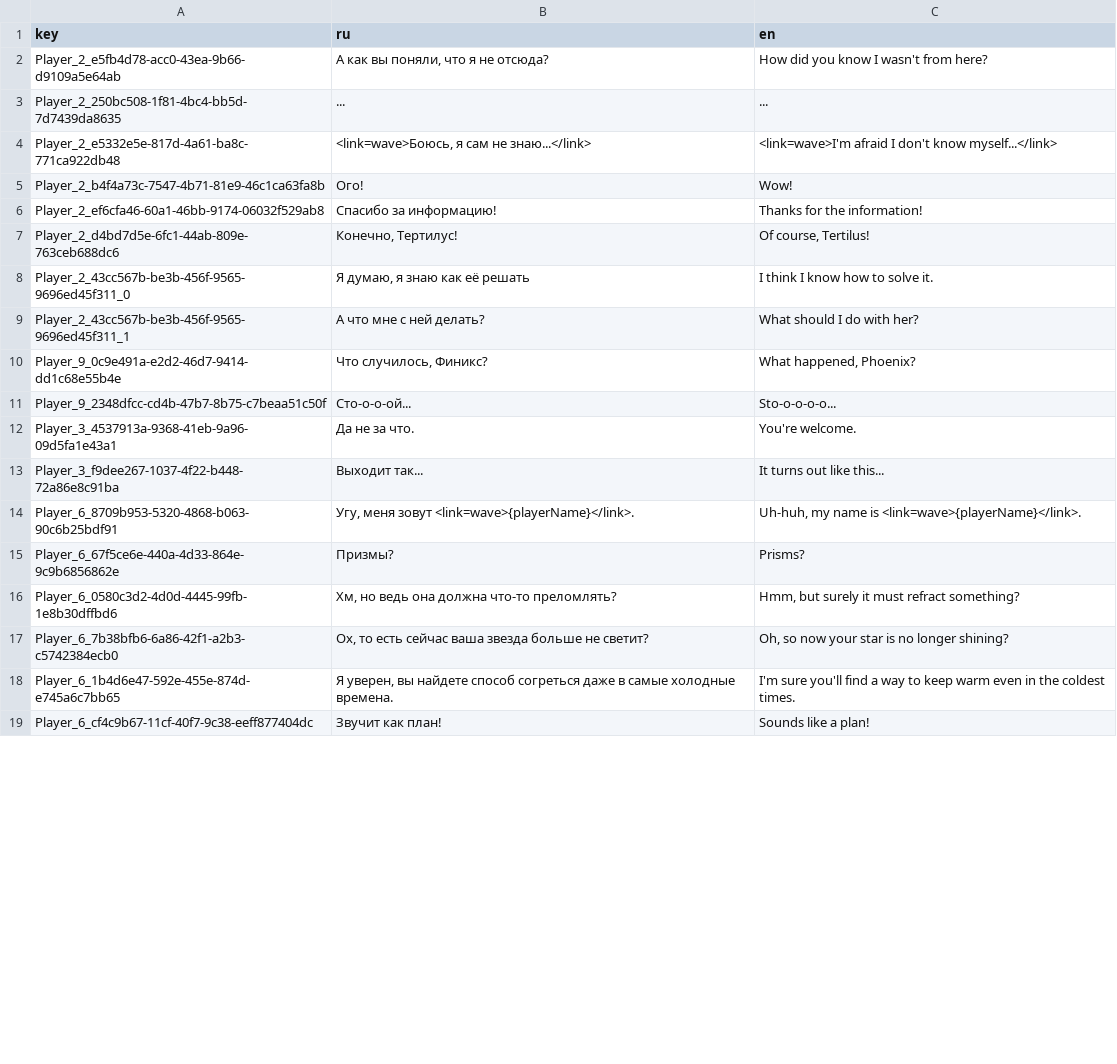
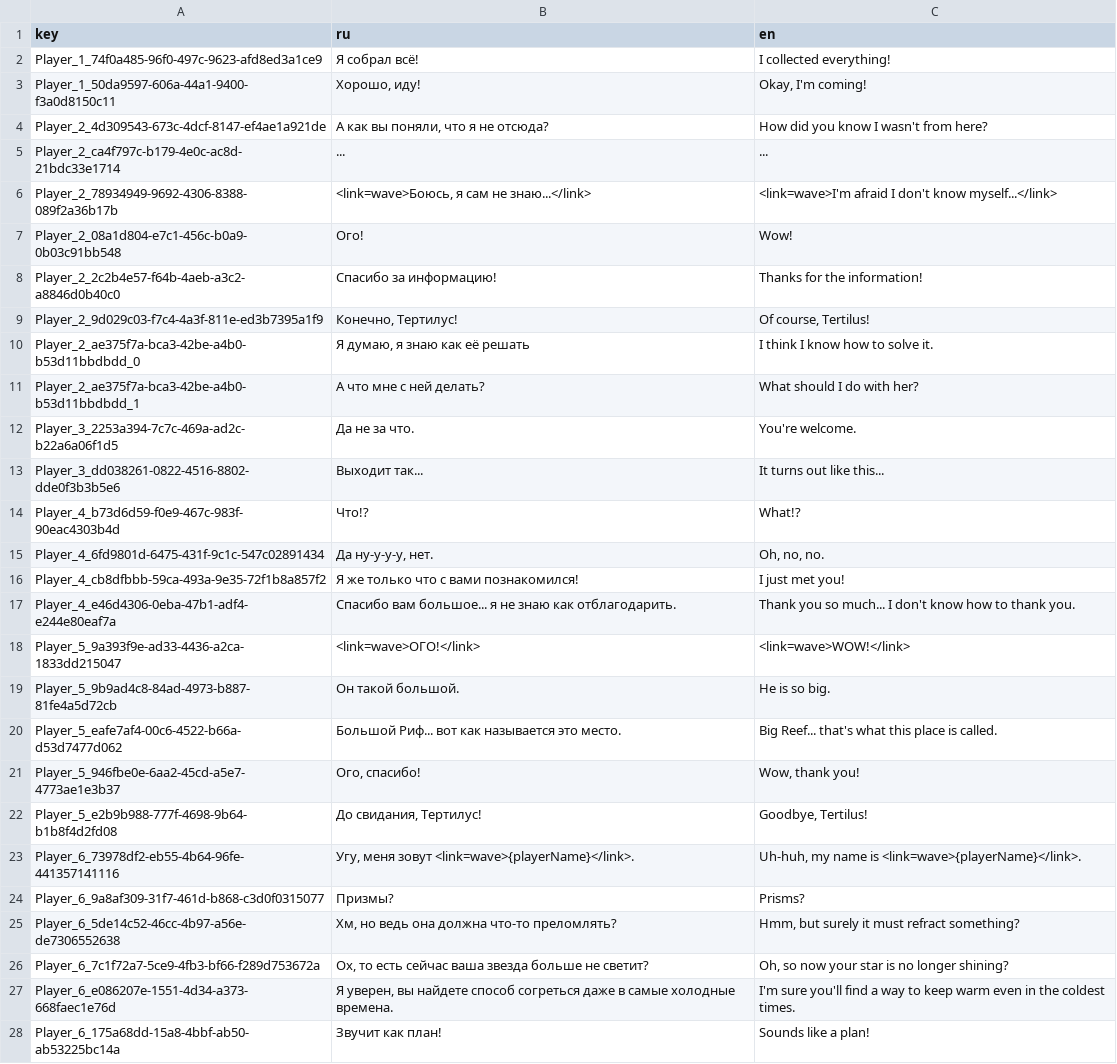
Before and after one commit to NevskyV/Warmtail, a TSV file: Assets/StreamingAssets/Localization/Player.tsv, drawn as a sheet; only a part is shown; the diff covers the shown part only.

```diff
--- a/Assets/StreamingAssets/Localization/Player.tsv
+++ b/Assets/StreamingAssets/Localization/Player.tsv
@@ -1,19 +1,28 @@
 key	ru	en
-Player_2_e5fb4d78-acc0-43ea-9b66-d9109a5e64ab	А как вы поняли, что я не отсюда?	How did you know I wasn't from here?
-Player_2_250bc508-1f81-4bc4-bb5d-7d7439da8635	...	...
-Player_2_e5332e5e-817d-4a61-ba8c-771ca922db48	<link=wave>Боюсь, я сам не знаю...</link>	<link=wave>I'm afraid I don't know myself...</link>
-Player_2_b4f4a73c-7547-4b71-81e9-46c1ca63fa8b	Ого!	Wow!
-Player_2_ef6cfa46-60a1-46bb-9174-06032f529ab8	Спасибо за информацию!	Thanks for the information!
-Player_2_d4bd7d5e-6fc1-44ab-809e-763ceb688dc6	Конечно, Тертилус!	Of course, Tertilus!
-Player_2_43cc567b-be3b-456f-9565-9696ed45f311_0	Я думаю, я знаю как её решать	I think I know how to solve it.
-Player_2_43cc567b-be3b-456f-9565-9696ed45f311_1	А что мне с ней делать?	What should I do with her?
-Player_9_0c9e491a-e2d2-46d7-9414-dd1c68e55b4e	Что случилось, Финикс?	What happened, Phoenix?
-Player_9_2348dfcc-cd4b-47b7-8b75-c7beaa51c50f	Сто-о-о-ой...	Sto-o-o-o-o...
-Player_3_4537913a-9368-41eb-9a96-09d5fa1e43a1	Да не за что.	You're welcome.
-Player_3_f9dee267-1037-4f22-b448-72a86e8c91ba	Выходит так...	It turns out like this...
-Player_6_8709b953-5320-4868-b063-90c6b25bdf91	Угу, меня зовут <link=wave>{playerName}</link>.	Uh-huh, my name is <link=wave>{playerName}</link>.
-Player_6_67f5ce6e-440a-4d33-864e-9c9b6856862e	Призмы?	Prisms?
-Player_6_0580c3d2-4d0d-4445-99fb-1e8b30dffbd6	Хм, но ведь она должна что-то преломлять?	Hmm, but surely it must refract something?
-Player_6_7b38bfb6-6a86-42f1-a2b3-c5742384ecb0	Ох, то есть сейчас ваша звезда больше не светит?	Oh, so now your star is no longer shining?
-Player_6_1b4d6e47-592e-455e-874d-e745a6c7bb65	Я уверен, вы найдете способ согреться даже в самые холодные времена.	I'm sure you'll find a way to keep warm even in the coldest times.
-Player_6_cf4c9b67-11cf-40f7-9c38-eeff877404dc	Звучит как план!	Sounds like a plan!
+Player_1_74f0a485-96f0-497c-9623-afd8ed3a1ce9	Я собрал всё!	I collected everything!
+Player_1_50da9597-606a-44a1-9400-f3a0d8150c11	Хорошо, иду!	Okay, I'm coming!
+Player_2_4d309543-673c-4dcf-8147-ef4ae1a921de	А как вы поняли, что я не отсюда?	How did you know I wasn't from here?
+Player_2_ca4f797c-b179-4e0c-ac8d-21bdc33e1714	...	...
+Player_2_78934949-9692-4306-8388-089f2a36b17b	<link=wave>Боюсь, я сам не знаю...</link>	<link=wave>I'm afraid I don't know myself...</link>
+Player_2_08a1d804-e7c1-456c-b0a9-0b03c91bb548	Ого!	Wow!
+Player_2_2c2b4e57-f64b-4aeb-a3c2-a8846d0b40c0	Спасибо за информацию!	Thanks for the information!
+Player_2_9d029c03-f7c4-4a3f-811e-ed3b7395a1f9	Конечно, Тертилус!	Of course, Tertilus!
+Player_2_ae375f7a-bca3-42be-a4b0-b53d11bbdbdd_0	Я думаю, я знаю как её решать	I think I know how to solve it.
+Player_2_ae375f7a-bca3-42be-a4b0-b53d11bbdbdd_1	А что мне с ней делать?	What should I do with her?
+Player_3_2253a394-7c7c-469a-ad2c-b22a6a06f1d5	Да не за что.	You're welcome.
+Player_3_dd038261-0822-4516-8802-dde0f3b3b5e6	Выходит так...	It turns out like this...
+Player_4_b73d6d59-f0e9-467c-983f-90eac4303b4d	Что!?	What!?
+Player_4_6fd9801d-6475-431f-9c1c-547c02891434	Да ну-у-у-у, нет.	Oh, no, no.
+Player_4_cb8dfbbb-59ca-493a-9e35-72f1b8a857f2	Я же только что с вами познакомился!	I just met you!
+Player_4_e46d4306-0eba-47b1-adf4-e244e80eaf7a	Спасибо вам большое... я не знаю как отблагодарить.	Thank you so much... I don't know how to thank you.
+Player_5_9a393f9e-ad33-4436-a2ca-1833dd215047	<link=wave>ОГО!</link>	<link=wave>WOW!</link>
+Player_5_9b9ad4c8-84ad-4973-b887-81fe4a5d72cb	Он такой большой.	He is so big.
+Player_5_eafe7af4-00c6-4522-b66a-d53d7477d062	Большой Риф... вот как называется это место.	Big Reef... that's what this place is called.
+Player_5_946fbe0e-6aa2-45cd-a5e7-4773ae1e3b37	Ого, спасибо!	Wow, thank you!
+Player_5_e2b9b988-777f-4698-9b64-b1b8f4d2fd08	До свидания, Тертилус!	Goodbye, Tertilus!
+Player_6_73978df2-eb55-4b64-96fe-441357141116	Угу, меня зовут <link=wave>{playerName}</link>.	Uh-huh, my name is <link=wave>{playerName}</link>.
+Player_6_9a8af309-31f7-461d-b868-c3d0f0315077	Призмы?	Prisms?
+Player_6_5de14c52-46cc-4b97-a56e-de7306552638	Хм, но ведь она должна что-то преломлять?	Hmm, but surely it must refract something?
+Player_6_7c1f72a7-5ce9-4fb3-bf66-f289d753672a	Ох, то есть сейчас ваша звезда больше не светит?	Oh, so now your star is no longer shining?
+Player_6_e086207e-1551-4d34-a373-668faec1e76d	Я уверен, вы найдете способ согреться даже в самые холодные времена.	I'm sure you'll find a way to keep warm even in the coldest times.
+Player_6_175a68dd-15a8-4bbf-ab50-ab53225bc14a	Звучит как план!	Sounds like a plan!
```
Also changed, not shown: 11 added rows, 20 removed rows and 15 edited cells elsewhere in this file, Assets/StreamingAssets/Localization/Finix.tsv, Assets/StreamingAssets/Localization/Tertilus.tsv, 32 other files.
